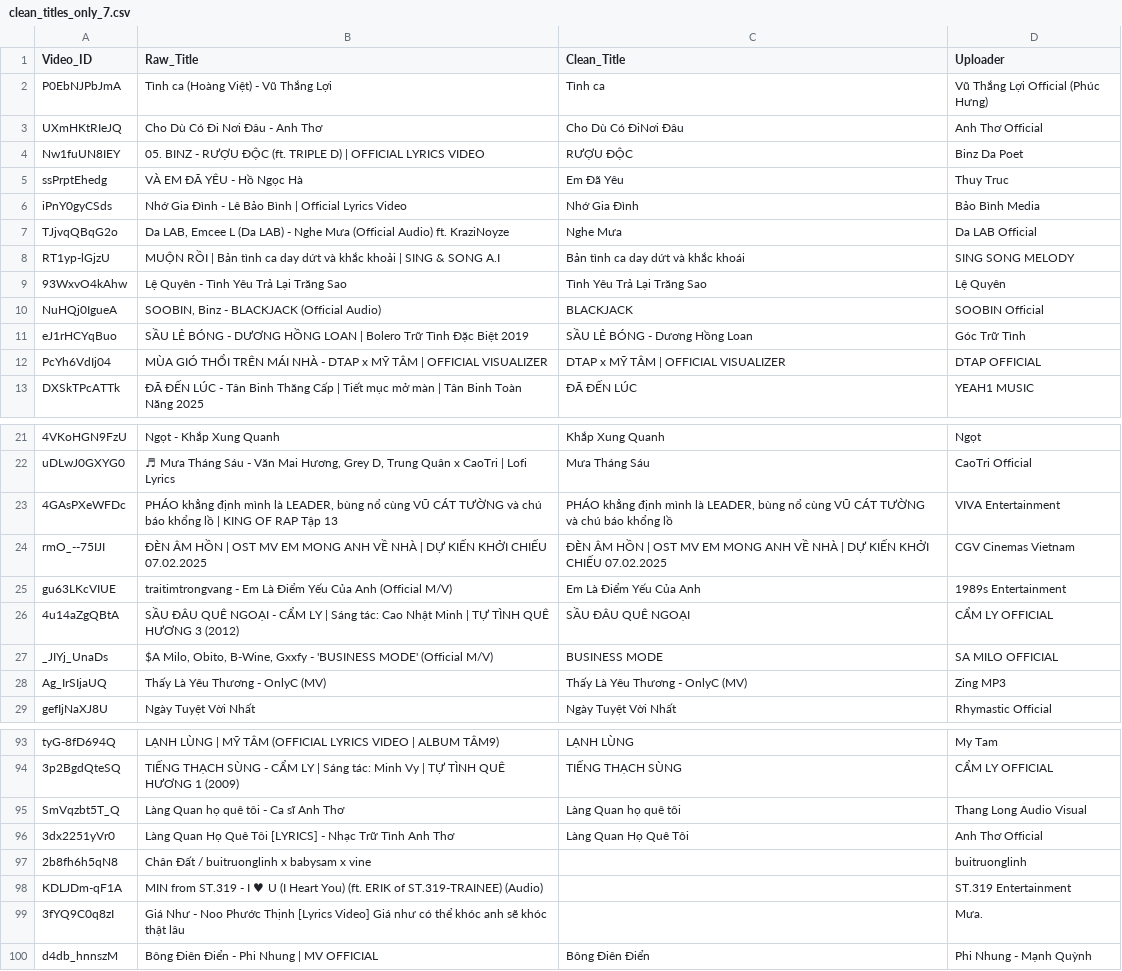
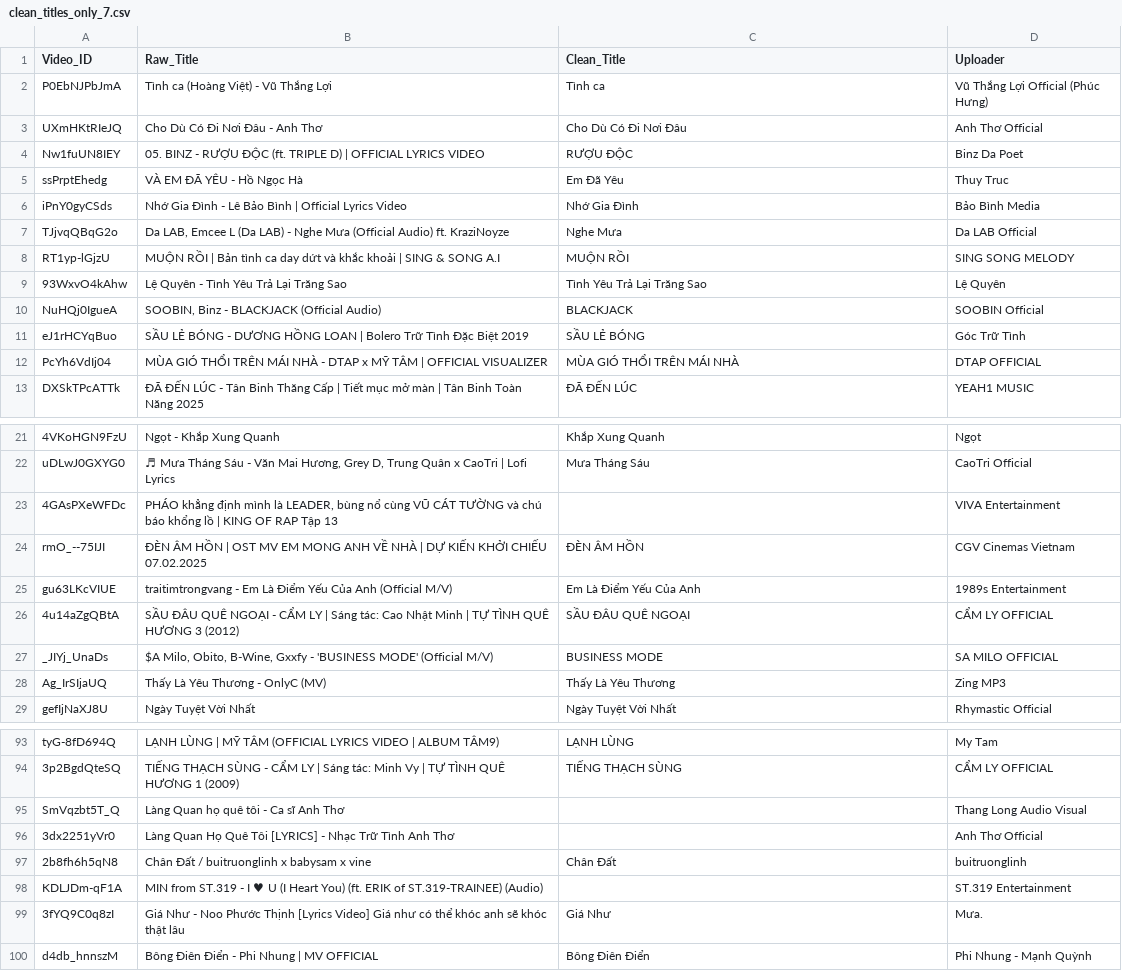
Before and after one commit to thanhnhan959604/musicEmotionRecognition, a CSV file: data/processed/splits_clean/clean_titles_only_7.csv, drawn as a sheet; only a part is shown, gaps mark what is left out; the diff covers the shown part only; the diff names each change by its address in the sheet, - before the commit and + after, or states it on an @@ line.

```diff
--- a/data/processed/splits_clean/clean_titles_only_7.csv
+++ b/data/processed/splits_clean/clean_titles_only_7.csv
-C3 (Clean_Title): Cho Dù Có ĐiNơi Đâu
+C3 (Clean_Title): Cho Dù Có Đi Nơi Đâu
-C8 (Clean_Title): Bản tình ca day dứt và khắc khoái
+C8 (Clean_Title): MUỘN RỒI
-C11 (Clean_Title): SẦU LẺ BÓNG - Dương Hồng Loan
+C11 (Clean_Title): SẦU LẺ BÓNG
-C12 (Clean_Title): DTAP x MỸ TÂM | OFFICIAL VISUALIZER
+C12 (Clean_Title): MÙA GIÓ THỔI TRÊN MÁI NHÀ
-C23 (Clean_Title): PHÁO khẳng định mình là LEADER, bùng nổ cùng VŨ CÁT TƯỜNG và chú báo khổng lồ
+C23 (Clean_Title): (empty)
-C24 (Clean_Title): ĐÈN ÂM HỒN | OST MV EM MONG ANH VỀ NHÀ | DỰ KIẾN KHỞI CHIẾU 07.02.2025
+C24 (Clean_Title): ĐÈN ÂM HỒN
-C28 (Clean_Title): Thấy Là Yêu Thương - OnlyC (MV)
+C28 (Clean_Title): Thấy Là Yêu Thương
-C95 (Clean_Title): Làng Quan họ quê tôi
+C95 (Clean_Title): (empty)
-C96 (Clean_Title): Làng Quan Họ Quê Tôi
+C96 (Clean_Title): (empty)
-C97 (Clean_Title): (empty)
+C97 (Clean_Title): Chân Đất
-C99 (Clean_Title): (empty)
+C99 (Clean_Title): Giá Như
```
Also changed, not shown: 39 edited cells elsewhere in this file, data/processed/splits_clean/clean_titles_only_6.csv, 1 other file.
